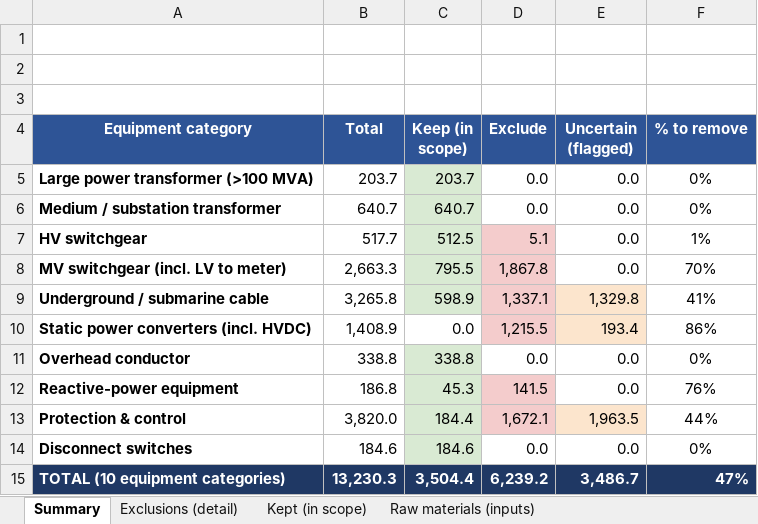
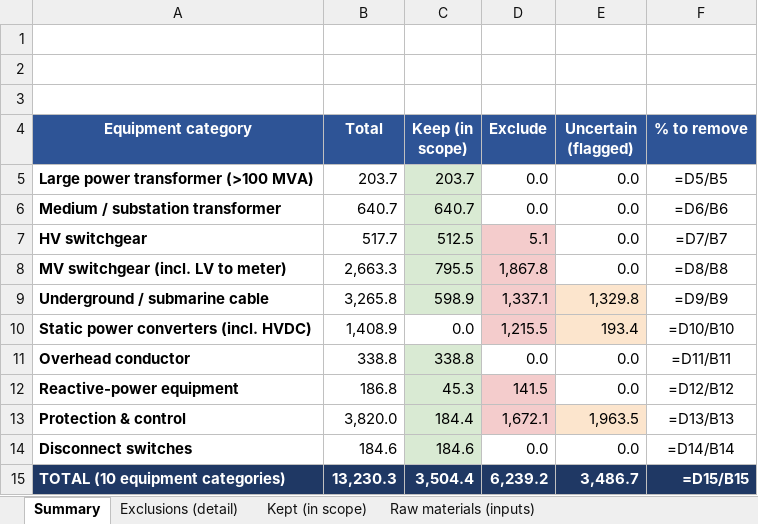
Before and after one commit to Raf24-TO/cimt-dashboard, an Excel workbook: HS10_scope_exclusions.xlsx, sheet Summary, drawn as a sheet; values as stored, in another font and other column widths than the file's, no borders; formulas without a stored value are shown as written; the diff names each change by its address in the sheet, - before the commit and + after, or states it on an @@ line.

```diff
--- a/HS10_scope_exclusions.xlsx (sheet Summary)
+++ b/HS10_scope_exclusions.xlsx (sheet Summary)
-F5 (% to remove): 0%
+F5 (% to remove): =D5/B5
-F6 (% to remove): 0%
+F6 (% to remove): =D6/B6
-F7 (% to remove): 1%
+F7 (% to remove): =D7/B7
-F8 (% to remove): 70%
+F8 (% to remove): =D8/B8
-F9 (% to remove): 41%
+F9 (% to remove): =D9/B9
-F10 (% to remove): 86%
+F10 (% to remove): =D10/B10
-F11 (% to remove): 0%
+F11 (% to remove): =D11/B11
-F12 (% to remove): 76%
+F12 (% to remove): =D12/B12
-F13 (% to remove): 44%
+F13 (% to remove): =D13/B13
-F14 (% to remove): 0%
+F14 (% to remove): =D14/B14
-F15 (% to remove): 47%
+F15 (% to remove): =D15/B15
```
Also changed, not shown: sheet Exclusions (detail), sheet Kept (in scope), HS_master_concordance.xlsx, 1 other file.
